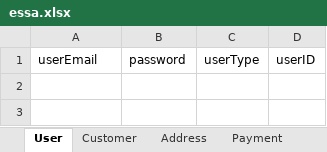
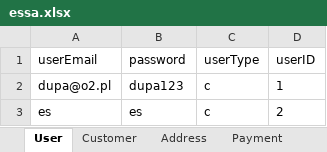
Before and after one commit to 3zqul/ShopSklep, an Excel workbook: src/main/java/Shop/essa.xlsx, sheet User, drawn as a sheet; values as stored, in another font and other column widths than the file's, no borders; the diff names each change by its address in the sheet, - before the commit and + after, or states it on an @@ line.

Commit message:
essa

```diff
--- a/src/main/java/Shop/essa.xlsx (sheet User)
+++ b/src/main/java/Shop/essa.xlsx (sheet User)
+row 2: dupa@o2.pl | dupa123 | c | 1
+row 3: es | es | c | 2
```
Also changed, not shown: sheet Customer, sheet Payout, 5 other files.
